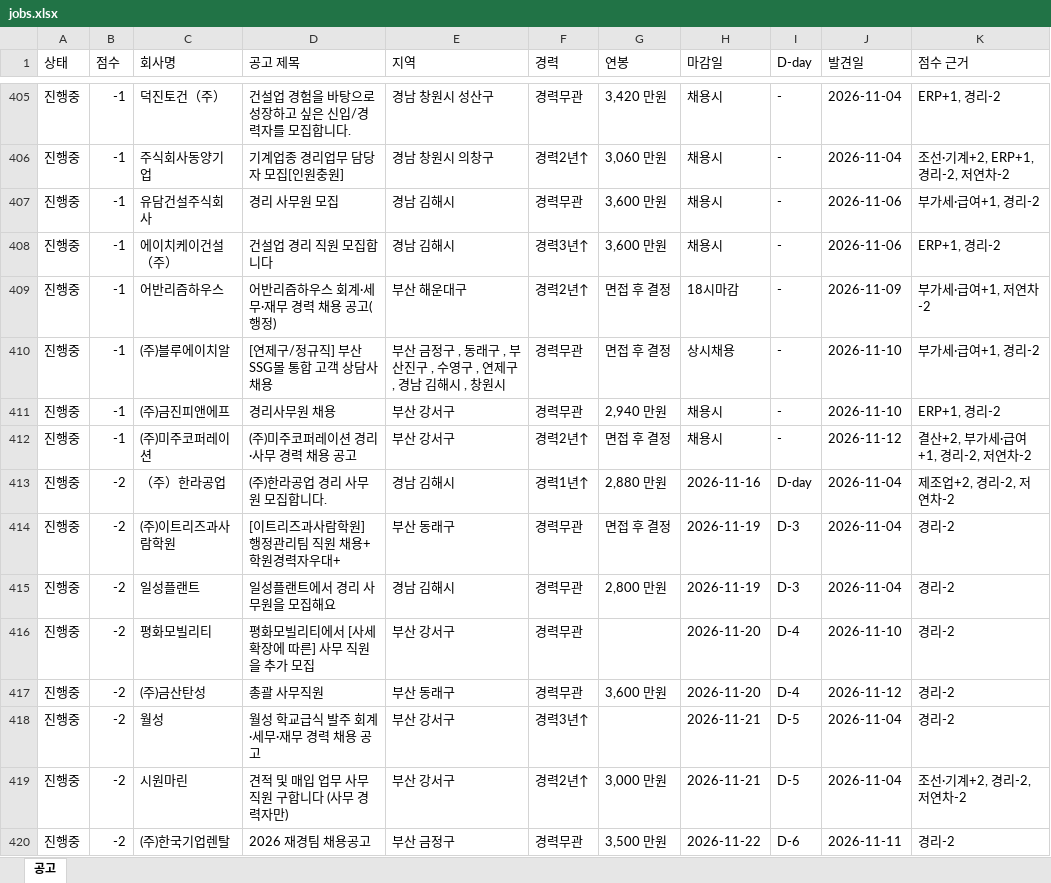
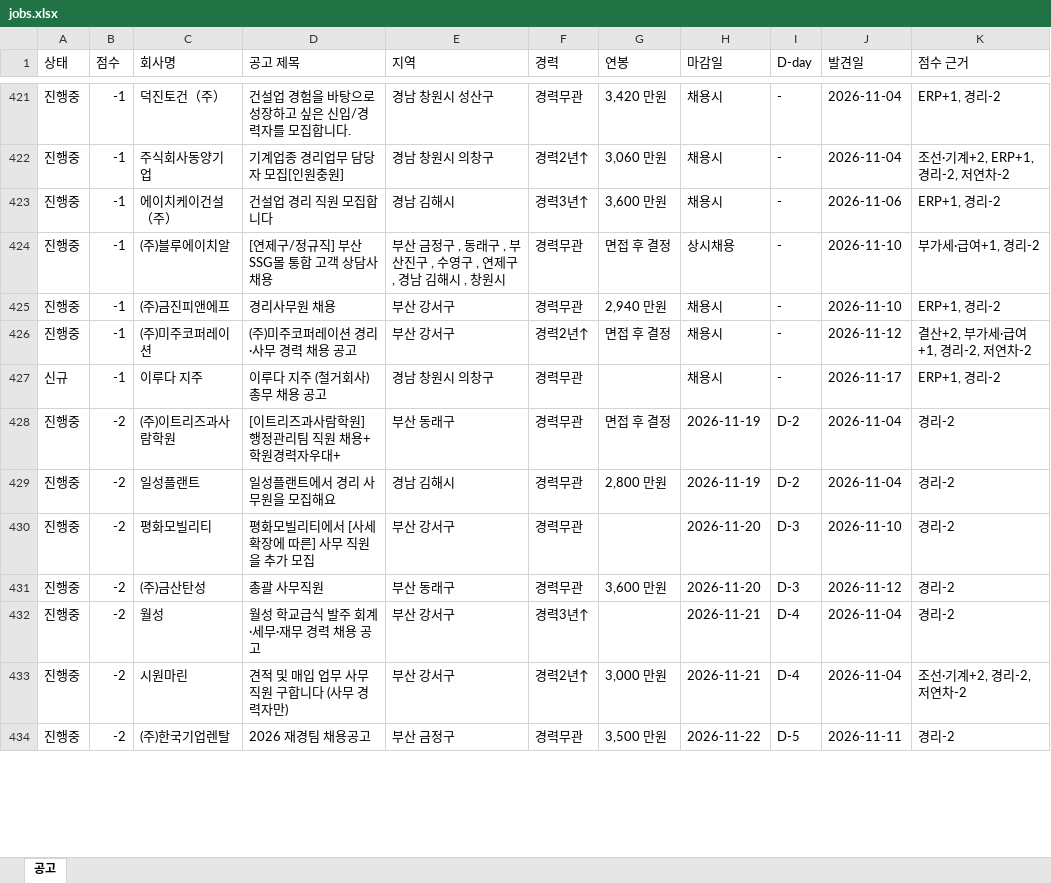
Before and after one commit to changgyun2631/saramin-job-alert, an Excel workbook: jobs.xlsx, sheet 공고, drawn as a sheet; only a part is shown, gaps mark what is left out; values as stored, in another font and other column widths than the file's, no cell formats; table styles not drawn; removed rows and columns are numbered as before the commit, all else as after; the diff covers the shown part only; the diff names each change by its address in the sheet, - before the commit and + after, or states it on an @@ line.

```diff
--- a/jobs.xlsx (sheet 공고)
+++ b/jobs.xlsx (sheet 공고)
-row 407: 진행중 | -1 | 유담건설주식회사 | 경리 사무원 모집 | 경남 김해시 | 경력무관 | 3,600 만원 | 채용시 | - | 2026-11-06 | 부가세·급여+1, 경리-2
-row 409: 진행중 | -1 | 어반리즘하우스 | 어반리즘하우스 회계·세무·재무 경력 채용 공고(행정) | 부산 해운대구 | 경력2년↑ | 면접 후 결정 | 18시마감 | - | 2026-11-09 | 부가세·급여+1, 저연차-2
-row 413: 진행중 | -2 | （주）한라공업 | (주)한라공업 경리 사무원 모집합니다. | 경남 김해시 | 경력1년↑ | 2,880 만원 | 2026-11-16 | D-day | 2026-11-04 | 제조업+2, 경리-2, 저연차-2
+row 427: 신규 | -1 | 이루다 지주 | 이루다 지주 (철거회사) 총무 채용 공고 | 경남 창원시 의창구 | 경력무관 |  | 채용시 | - | 2026-11-17 | ERP+1, 경리-2
-I428:I429 (D-day): D-3
+I428:I429 (D-day): D-2
-I430:I431 (D-day): D-4
+I430:I431 (D-day): D-3
-I432:I433 (D-day): D-5
+I432:I433 (D-day): D-4
-I434 (D-day): D-6
+I434 (D-day): D-5
```
Also changed, not shown: 87 added rows, 39 removed rows and 456 edited cells elsewhere in this sheet, cell formats, 2 other files.
